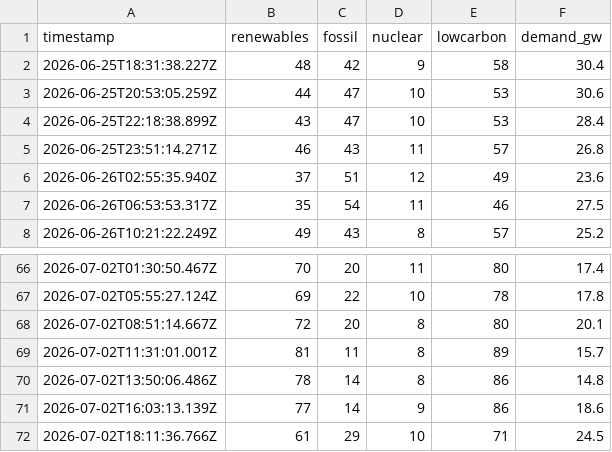
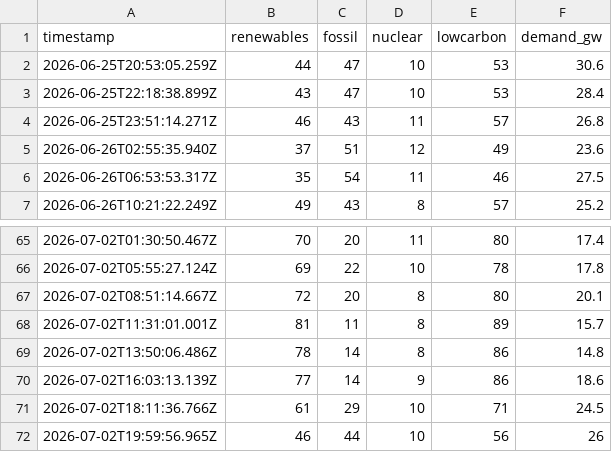
Before and after one commit to FilednotesArchitects/information-port, a CSV file: grid-history.csv, drawn as a sheet; only a part is shown, gaps mark what is left out; removed rows and columns are numbered as before the commit, all else as after; the diff names each change by its address in the sheet, - before the commit and + after, or states it on an @@ line.

```diff
--- a/grid-history.csv
+++ b/grid-history.csv
-row 2: 2026-06-25T18:31:38.227Z | 48 | 42 | 9 | 58 | 30.4
+row 72: 2026-07-02T19:59:56.965Z | 46 | 44 | 10 | 56 | 26
```
Also changed, not shown: 1 other file.
